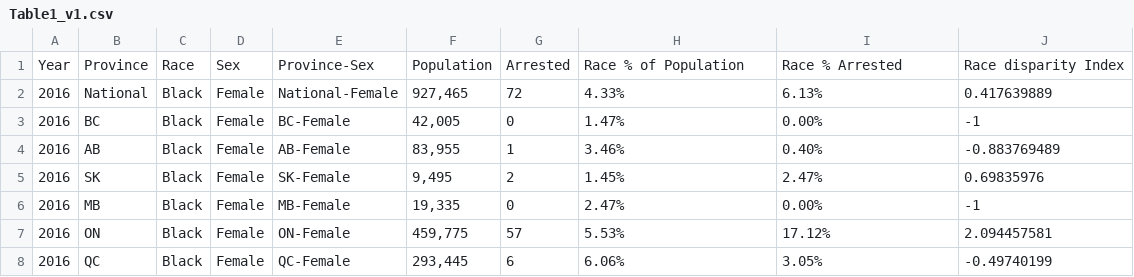
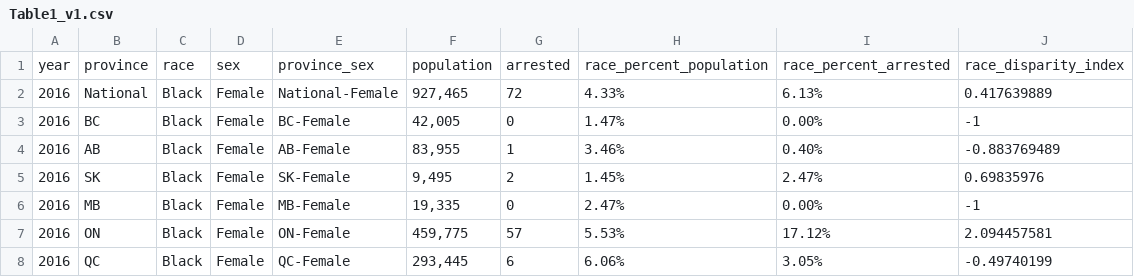
Before and after one commit to vivisantosa/Canadian-Offender-Population, a CSV file: 01 Resources/Data/Table1_v1.csv, drawn as a sheet; only a part is shown.

Commit message:
updated tables columns

```diff
--- a/01 Resources/Data/Table1_v1.csv
+++ b/01 Resources/Data/Table1_v1.csv
@@ -1,2 +1,2 @@
-Year,Province,Race,Sex,Province-Sex,Population,Arrested,Race % of Population,Race % Arrested,Race disparity Index
+year,province,race,sex,province_sex,population,arrested,race_percent_population,race_percent_arrested,race_disparity_index
 2016,National,Black,Female,National-Female,"927,465",72,4.33%,6.13%,0.417639889
```
Also changed, not shown: 01 Resources/Data/Table2_v1.csv.
